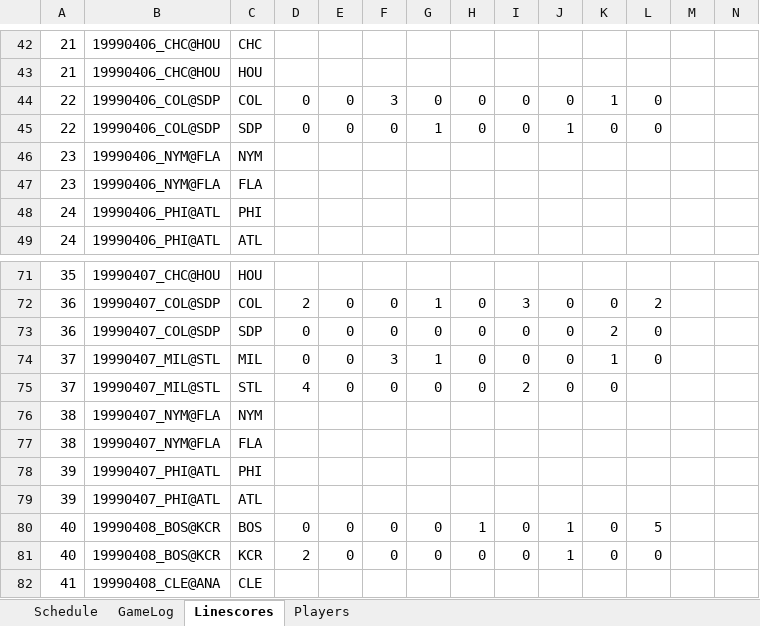
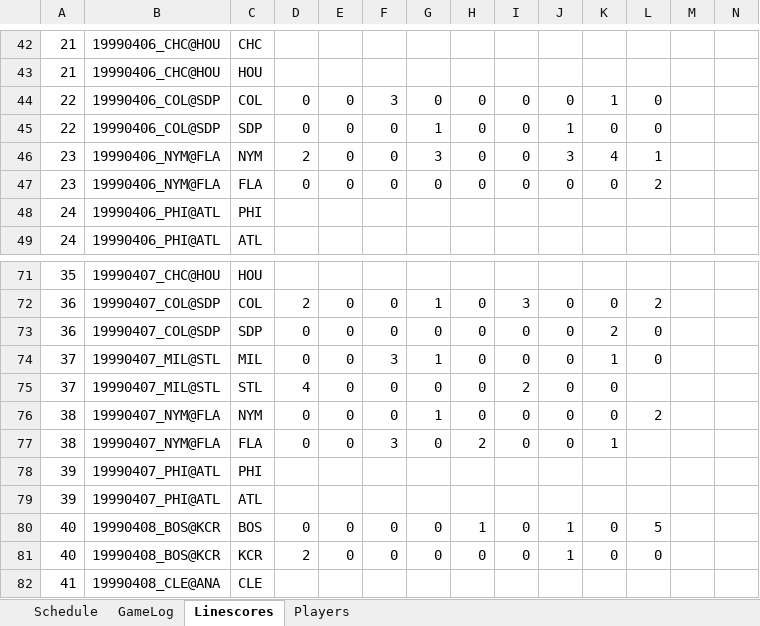
Before and after one commit to jrg06009/JGSOM, an Excel workbook: data/1999 Replay.xlsx, sheet Linescores, drawn as a sheet; only a part is shown, gaps mark what is left out; values as stored, in another font and other column widths than the file's, no borders; removed rows and columns are numbered as before the commit, all else as after; rows hold the shown columns only; the diff names each change by its address in the sheet, - before the commit and + after, or states it on an @@ line.

```diff
--- a/data/1999 Replay.xlsx (sheet Linescores)
+++ b/data/1999 Replay.xlsx (sheet Linescores)
-row 46: 23 | 19990406_NYM@FLA | NYM
-row 47: 23 | 19990406_NYM@FLA | FLA
+row 46: 23 | 19990406_NYM@FLA | NYM | 2 | 0 | 0 | 3 | 0 | 0 | 3 | 4 | 1
+row 47: 23 | 19990406_NYM@FLA | FLA | 0 | 0 | 0 | 0 | 0 | 0 | 0 | 0 | 2
-row 76: 38 | 19990407_NYM@FLA | NYM
-row 77: 38 | 19990407_NYM@FLA | FLA
+row 76: 38 | 19990407_NYM@FLA | NYM | 0 | 0 | 0 | 1 | 0 | 0 | 0 | 0 | 2
+row 77: 38 | 19990407_NYM@FLA | FLA | 0 | 0 | 3 | 0 | 2 | 0 | 0 | 1
```
Also changed, not shown: sheet Schedule, sheet GameLog, formulas that keep their value.
